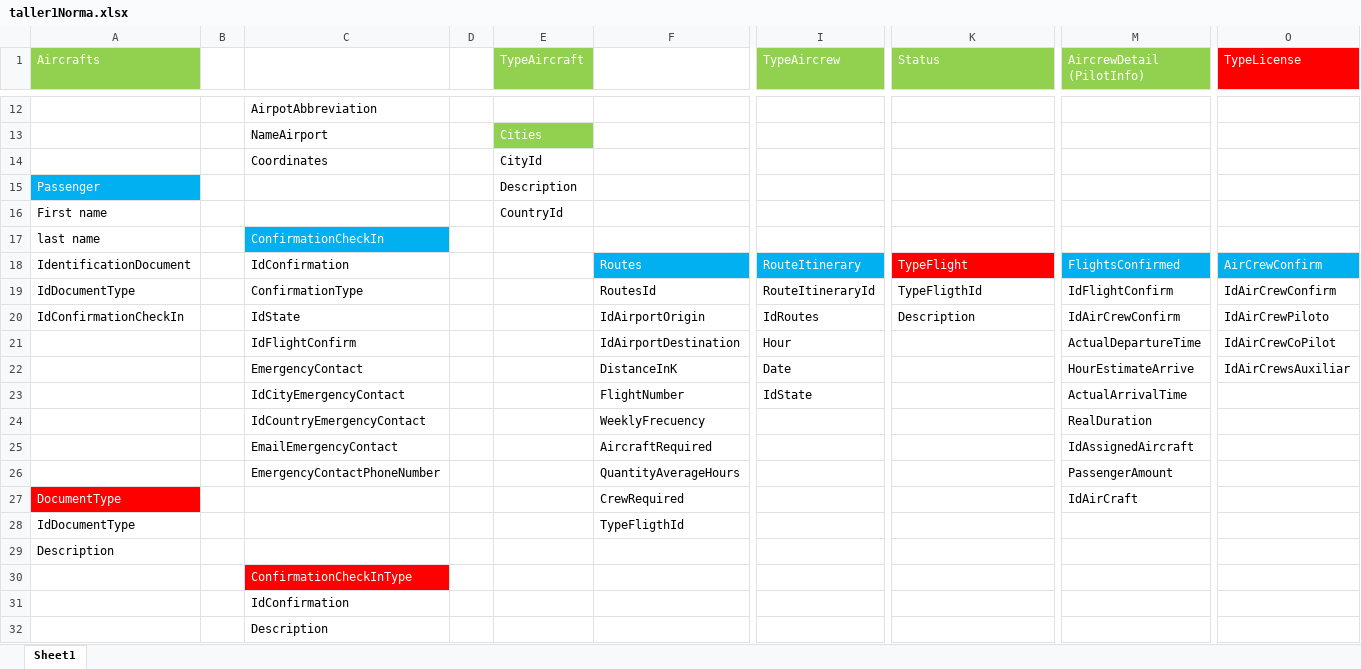
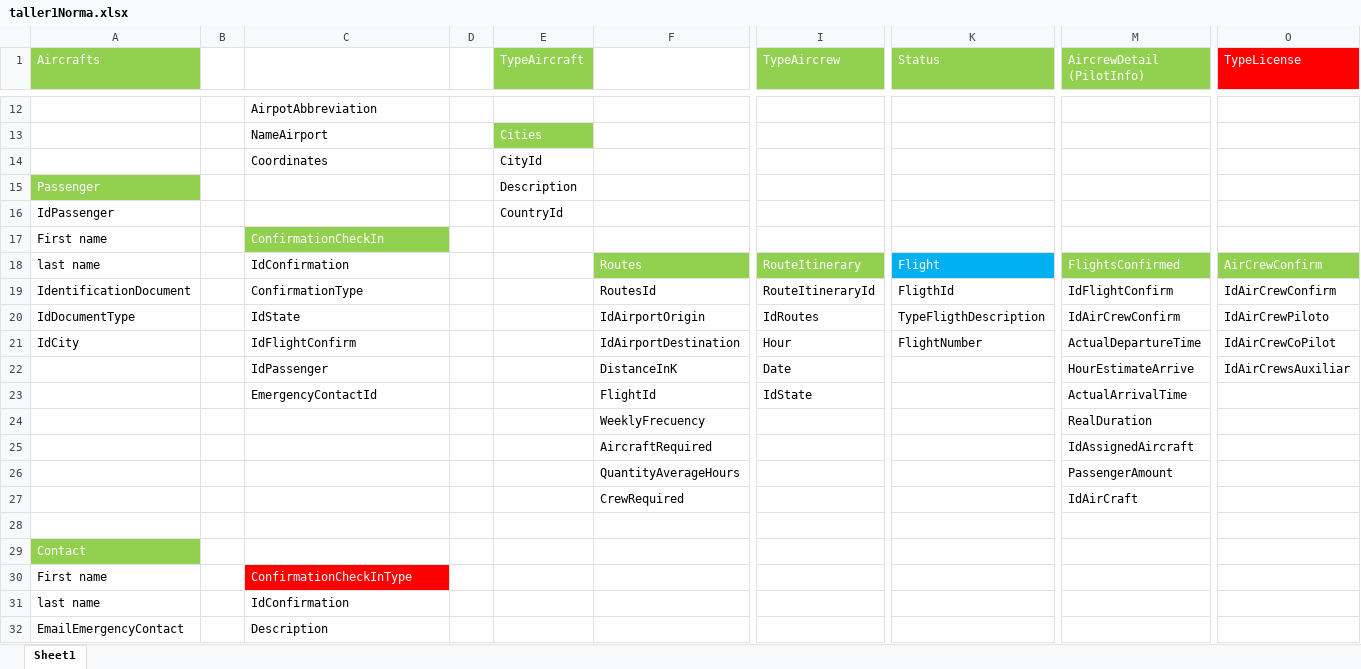
Before and after one commit to ARGA10/AviancaADB, an Excel workbook: taller1Norma.xlsx, sheet Sheet1, drawn as a sheet; only a part is shown, gaps mark what is left out; values as stored, in another font and other column widths than the file's, no borders; rows hold the shown columns only; the diff covers the shown part only; the diff names each change by its address in the sheet, - before the commit and + after, or states it on an @@ line.

```diff
--- a/taller1Norma.xlsx (sheet Sheet1)
+++ b/taller1Norma.xlsx (sheet Sheet1)
-A15 fill: #00B0F0
+A15 fill: #92D050
-A16 (Aircrafts): First name
+A16 (Aircrafts): IdPassenger
-A17 (Aircrafts): last name
+A17 (Aircrafts): First name
-C17 fill: #00B0F0
+C17 fill: #92D050
-A18 (Aircrafts): IdentificationDocument
+A18 (Aircrafts): last name
-F18 fill: #00B0F0
+F18 fill: #92D050
-I18 fill: #00B0F0
+I18 fill: #92D050
-K18 (Status): TypeFlight
+K18 (Status): Flight
-K18 fill: #FF0000
+K18 fill: #00B0F0
-M18 fill: #00B0F0
+M18 fill: #92D050
-O18 fill: #00B0F0
+O18 fill: #92D050
-A19 (Aircrafts): IdDocumentType
+A19 (Aircrafts): IdentificationDocument
-K19 (Status): TypeFligthId
+K19 (Status): FligthId
-A20 (Aircrafts): IdConfirmationCheckIn
+A20 (Aircrafts): IdDocumentType
-K20 (Status): Description
+K20 (Status): TypeFligthDescription
-A21 (Aircrafts): (empty)
+A21 (Aircrafts): IdCity
-K21 (Status): (empty)
+K21 (Status): FlightNumber
-C22: EmergencyContact
+C22: IdPassenger
-C23: IdCityEmergencyContact
+C23: EmergencyContactId
-F23: FlightNumber
+F23: FlightId
-C24: IdCountryEmergencyContact
+C24: (empty)
-C25: EmailEmergencyContact
+C25: (empty)
-C26: EmergencyContactPhoneNumber
+C26: (empty)
-A27 (Aircrafts): DocumentType
+A27 (Aircrafts): (empty)
-A27 fill: #FF0000
+A27 fill: none
-row 28: IdDocumentType |  |  |  |  | TypeFligthId
+row 28: (empty)
-A29 (Aircrafts): Description
+A29 (Aircrafts): Contact
@@ A29 fill: none → #92D050, text colour: black → #FFFFFF @@
-A30 (Aircrafts): (empty)
+A30 (Aircrafts): First name
-A31 (Aircrafts): (empty)
+A31 (Aircrafts): last name
-A32 (Aircrafts): (empty)
+A32 (Aircrafts): EmailEmergencyContact
```
Also changed, not shown: 1 added row, 4 edited cells and cell formats elsewhere in this sheet, 4 other files.
